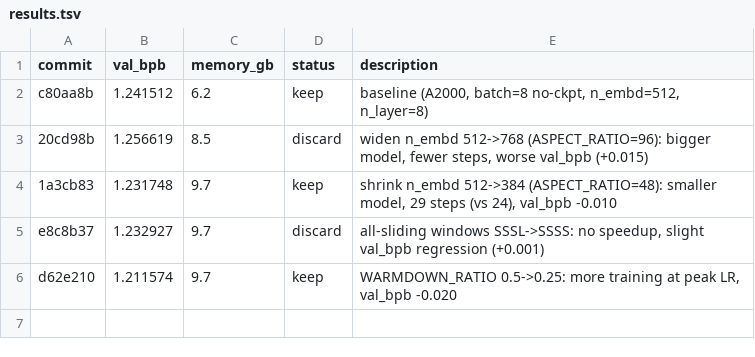
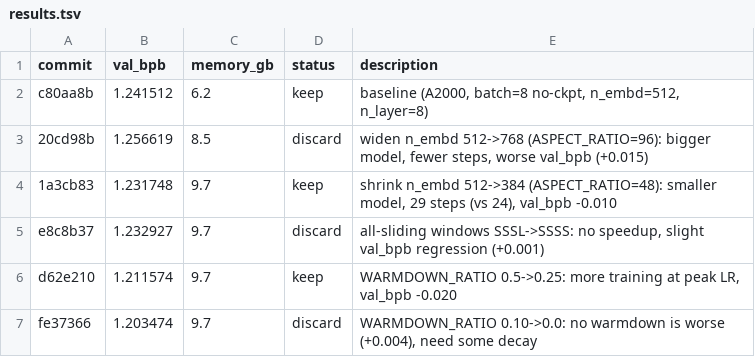
Before and after one commit to francisab/autoresearch, a TSV file: results.tsv, drawn as a sheet.

Commit message:
Log exp6 discard

```diff
--- a/results.tsv
+++ b/results.tsv
@@ -6 +6,2 @@ e8c8b37	1.232927	9.7	discard	all-sliding windows SSSL->SSSS: no speedup, slight
 d62e210	1.211574	9.7	keep	WARMDOWN_RATIO 0.5->0.25: more training at peak LR, val_bpb -0.020
+fe37366	1.203474	9.7	discard	WARMDOWN_RATIO 0.10->0.0: no warmdown is worse (+0.004), need some decay
```
